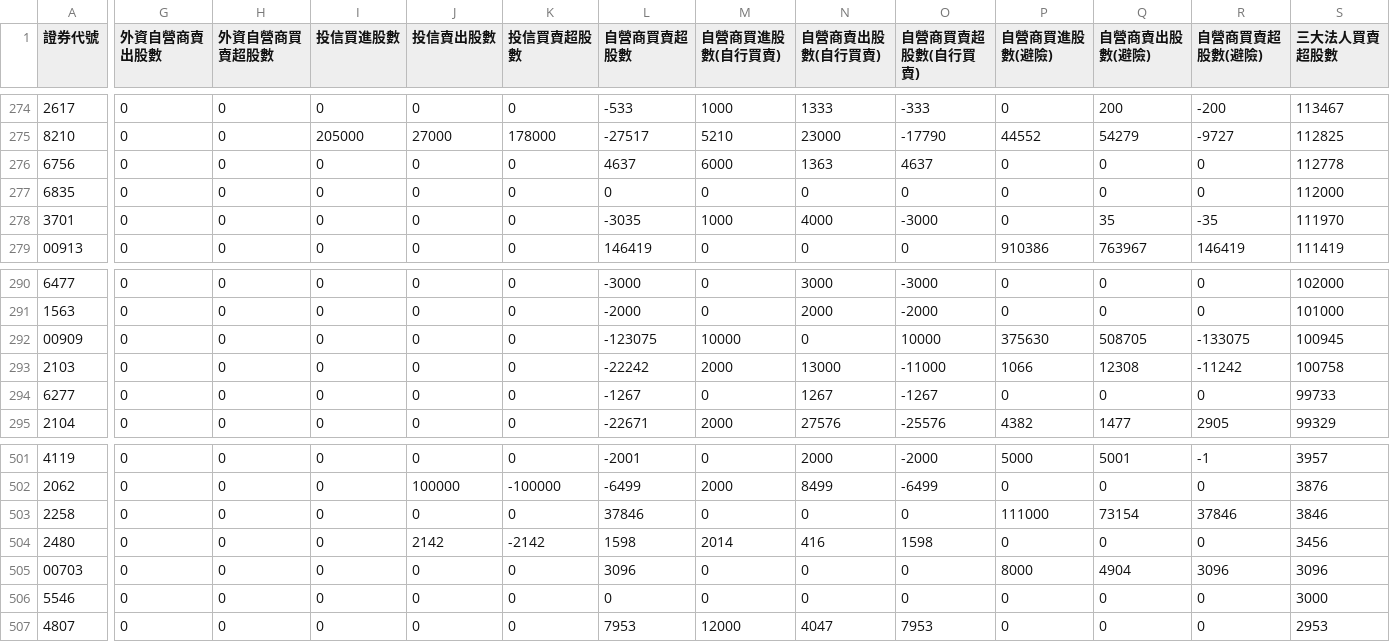
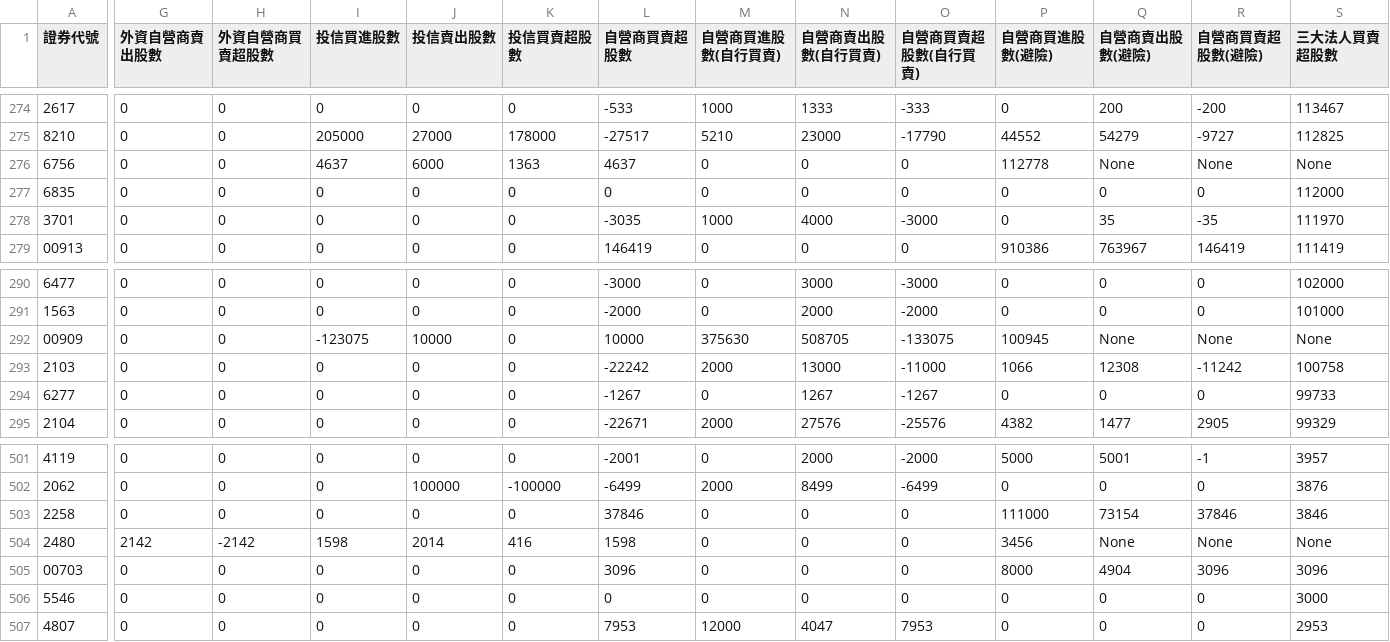
Before and after one commit to SongChiChuang/tw-stock-flow, a CSV file: data/20260518.csv, drawn as a sheet; only a part is shown, gaps mark what is left out; the diff covers the shown part only; the diff names each change by its address in the sheet, - before the commit and + after, or states it on an @@ line.

```diff
--- a/data/20260518.csv
+++ b/data/20260518.csv
-I276 (投信買進股數): 0
+I276 (投信買進股數): 4637
-J276 (投信賣出股數): 0
+J276 (投信賣出股數): 6000
-K276 (投信買賣超股數): 0
+K276 (投信買賣超股數): 1363
-M276 (自營商買進股數(自行買賣)): 6000
+M276 (自營商買進股數(自行買賣)): 0
-N276 (自營商賣出股數(自行買賣)): 1363
+N276 (自營商賣出股數(自行買賣)): 0
-O276 (自營商買賣超股數(自行買賣)): 4637
+O276 (自營商買賣超股數(自行買賣)): 0
-P276 (自營商買進股數(避險)): 0
+P276 (自營商買進股數(避險)): 112778
-Q276 (自營商賣出股數(避險)): 0
+Q276 (自營商賣出股數(避險)): None
-R276 (自營商買賣超股數(避險)): 0
+R276 (自營商買賣超股數(避險)): None
-S276 (三大法人買賣超股數): 112778
+S276 (三大法人買賣超股數): None
-I292 (投信買進股數): 0
+I292 (投信買進股數): -123075
-J292 (投信賣出股數): 0
+J292 (投信賣出股數): 10000
-L292 (自營商買賣超股數): -123075
+L292 (自營商買賣超股數): 10000
-M292 (自營商買進股數(自行買賣)): 10000
+M292 (自營商買進股數(自行買賣)): 375630
-N292 (自營商賣出股數(自行買賣)): 0
+N292 (自營商賣出股數(自行買賣)): 508705
-O292 (自營商買賣超股數(自行買賣)): 10000
+O292 (自營商買賣超股數(自行買賣)): -133075
-P292 (自營商買進股數(避險)): 375630
+P292 (自營商買進股數(避險)): 100945
-Q292 (自營商賣出股數(避險)): 508705
+Q292 (自營商賣出股數(避險)): None
-R292 (自營商買賣超股數(避險)): -133075
+R292 (自營商買賣超股數(避險)): None
-S292 (三大法人買賣超股數): 100945
+S292 (三大法人買賣超股數): None
-G504 (外資自營商賣出股數): 0
+G504 (外資自營商賣出股數): 2142
-H504 (外資自營商買賣超股數): 0
+H504 (外資自營商買賣超股數): -2142
-I504 (投信買進股數): 0
+I504 (投信買進股數): 1598
-J504 (投信賣出股數): 2142
+J504 (投信賣出股數): 2014
-K504 (投信買賣超股數): -2142
+K504 (投信買賣超股數): 416
-M504 (自營商買進股數(自行買賣)): 2014
+M504 (自營商買進股數(自行買賣)): 0
-N504 (自營商賣出股數(自行買賣)): 416
+N504 (自營商賣出股數(自行買賣)): 0
-O504 (自營商買賣超股數(自行買賣)): 1598
+O504 (自營商買賣超股數(自行買賣)): 0
-P504 (自營商買進股數(避險)): 0
+P504 (自營商買進股數(避險)): 3456
-Q504 (自營商賣出股數(避險)): 0
+Q504 (自營商賣出股數(避險)): None
-R504 (自營商買賣超股數(避險)): 0
+R504 (自營商買賣超股數(避險)): None
-S504 (三大法人買賣超股數): 3456
+S504 (三大法人買賣超股數): None
```
Also changed, not shown: 3 moved rows and 99 edited cells elsewhere in this file.
